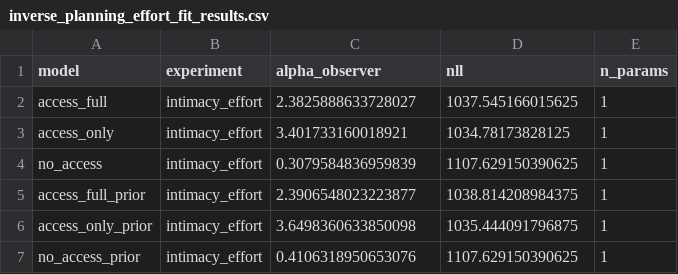
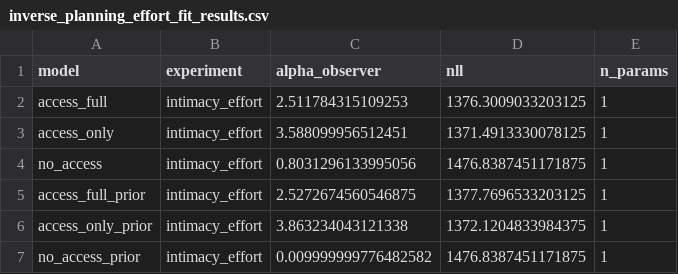
Before and after one commit to aliciamchen/sip, a CSV file: model/outputs/inverse_planning_effort_fit_results.csv, drawn as a sheet.

```diff
--- a/model/outputs/inverse_planning_effort_fit_results.csv
+++ b/model/outputs/inverse_planning_effort_fit_results.csv
@@ -1,7 +1,7 @@
 model,experiment,alpha_observer,nll,n_params
-access_full,intimacy_effort,2.3825888633728027,1037.545166015625,1
-access_only,intimacy_effort,3.401733160018921,1034.78173828125,1
-no_access,intimacy_effort,0.3079584836959839,1107.629150390625,1
-access_full_prior,intimacy_effort,2.3906548023223877,1038.814208984375,1
-access_only_prior,intimacy_effort,3.6498360633850098,1035.444091796875,1
-no_access_prior,intimacy_effort,0.4106318950653076,1107.629150390625,1
+access_full,intimacy_effort,2.511784315109253,1376.3009033203125,1
+access_only,intimacy_effort,3.588099956512451,1371.4913330078125,1
+no_access,intimacy_effort,0.8031296133995056,1476.8387451171875,1
+access_full_prior,intimacy_effort,2.5272674560546875,1377.7696533203125,1
+access_only_prior,intimacy_effort,3.863234043121338,1372.1204833984375,1
+no_access_prior,intimacy_effort,0.009999999776482582,1476.8387451171875,1
```
Also changed, not shown: data/inv_plan_effort/exit_survey.csv, model/outputs/cv_loso_inv_plan_effort_preds_summary.csv, 8 other files.
